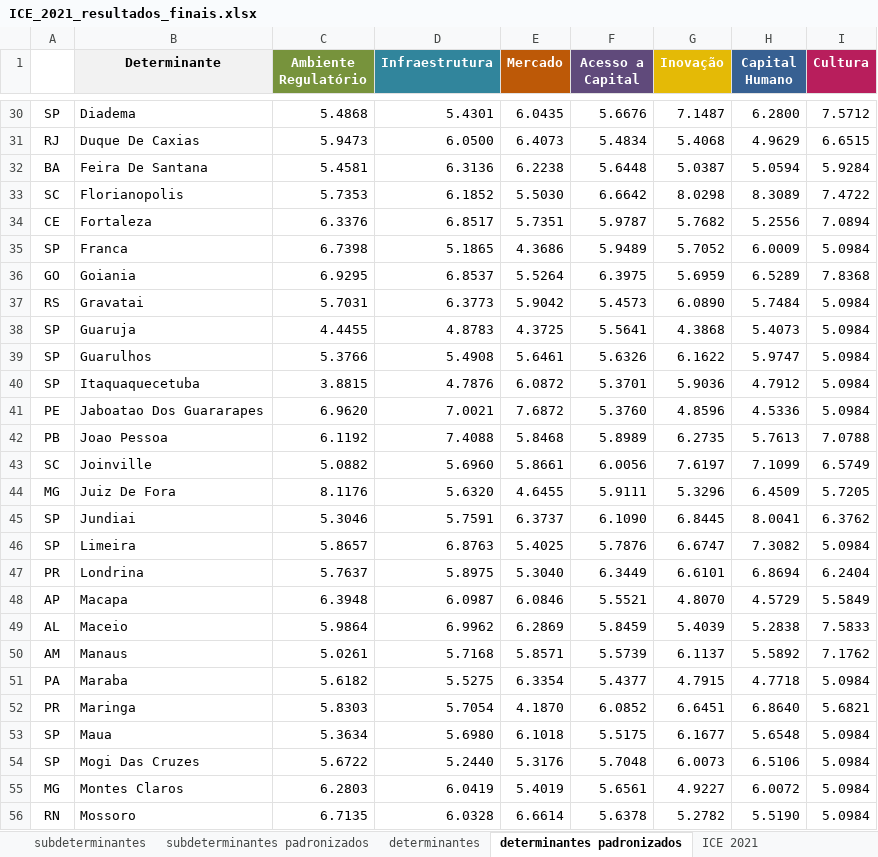
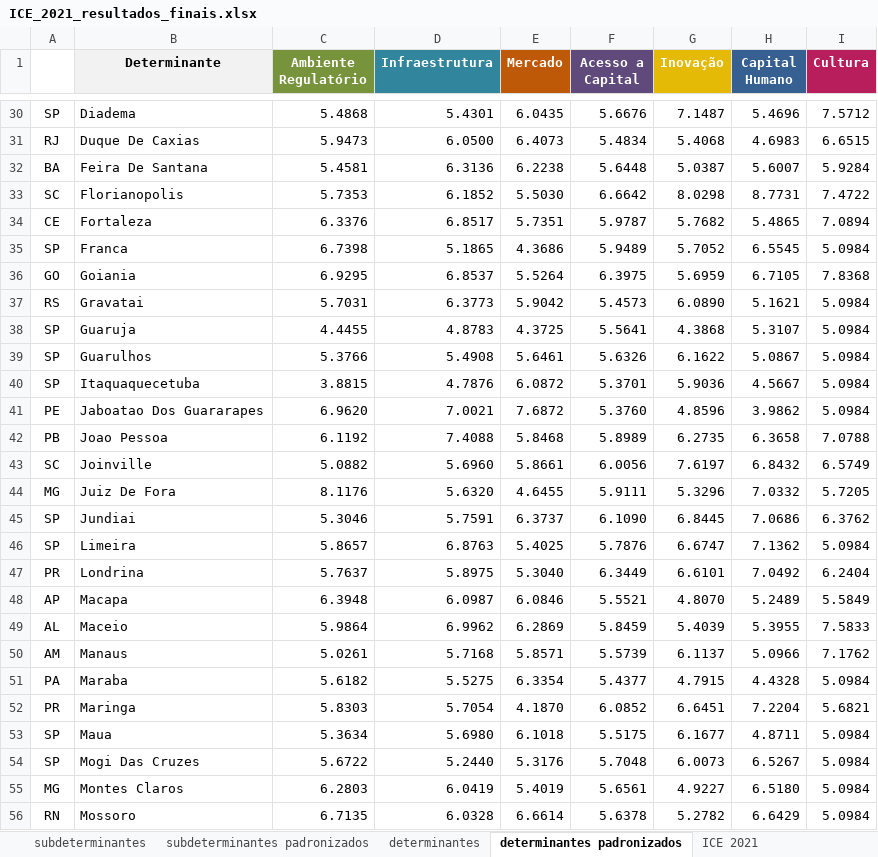
Before and after one commit to manginidouglas/ice2021, an Excel workbook: pca/ICE_2021_resultados_finais.xlsx, sheet determinantes padronizados, drawn as a sheet; only a part is shown, gaps mark what is left out; values as stored, in another font and other column widths than the file's, no borders; charts and pictures and conditional formats not drawn; the diff covers the shown part only; the diff names each change by its address in the sheet, - before the commit and + after, or states it on an @@ line.

```diff
--- a/pca/ICE_2021_resultados_finais.xlsx (sheet determinantes padronizados)
+++ b/pca/ICE_2021_resultados_finais.xlsx (sheet determinantes padronizados)
-H30 (Capital Humano): 6.2800
+H30 (Capital Humano): 5.4696
-H31 (Capital Humano): 4.9629
+H31 (Capital Humano): 4.6983
-H32 (Capital Humano): 5.0594
+H32 (Capital Humano): 5.6007
-H33 (Capital Humano): 8.3089
+H33 (Capital Humano): 8.7731
-H34 (Capital Humano): 5.2556
+H34 (Capital Humano): 5.4865
-H35 (Capital Humano): 6.0009
+H35 (Capital Humano): 6.5545
-H36 (Capital Humano): 6.5289
+H36 (Capital Humano): 6.7105
-H37 (Capital Humano): 5.7484
+H37 (Capital Humano): 5.1621
-H38 (Capital Humano): 5.4073
+H38 (Capital Humano): 5.3107
-H39 (Capital Humano): 5.9747
+H39 (Capital Humano): 5.0867
-H40 (Capital Humano): 4.7912
+H40 (Capital Humano): 4.5667
-H41 (Capital Humano): 4.5336
+H41 (Capital Humano): 3.9862
-H42 (Capital Humano): 5.7613
+H42 (Capital Humano): 6.3658
-H43 (Capital Humano): 7.1099
+H43 (Capital Humano): 6.8432
-H44 (Capital Humano): 6.4509
+H44 (Capital Humano): 7.0332
-H45 (Capital Humano): 8.0041
+H45 (Capital Humano): 7.0686
-H46 (Capital Humano): 7.3082
+H46 (Capital Humano): 7.1362
-H47 (Capital Humano): 6.8694
+H47 (Capital Humano): 7.0492
-H48 (Capital Humano): 4.5729
+H48 (Capital Humano): 5.2489
-H49 (Capital Humano): 5.2838
+H49 (Capital Humano): 5.3955
-H50 (Capital Humano): 5.5892
+H50 (Capital Humano): 5.0966
-H51 (Capital Humano): 4.7718
+H51 (Capital Humano): 4.4328
-H52 (Capital Humano): 6.8640
+H52 (Capital Humano): 7.2204
-H53 (Capital Humano): 5.6548
+H53 (Capital Humano): 4.8711
-H54 (Capital Humano): 6.5106
+H54 (Capital Humano): 6.5267
-H55 (Capital Humano): 6.0072
+H55 (Capital Humano): 6.5180
-H56 (Capital Humano): 5.5190
+H56 (Capital Humano): 6.6429
```
Also changed, not shown: 74 edited cells elsewhere in this sheet, sheet indicadores, sheet indicadores padronizados, sheet subdeterminantes padronizados, sheet subdeterminantes, sheet determinantes, sheet ICE 2021, other sheet tabs, charts or pictures.
